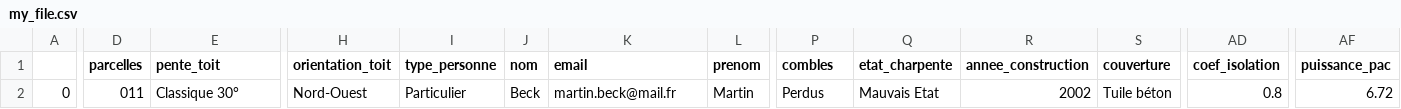
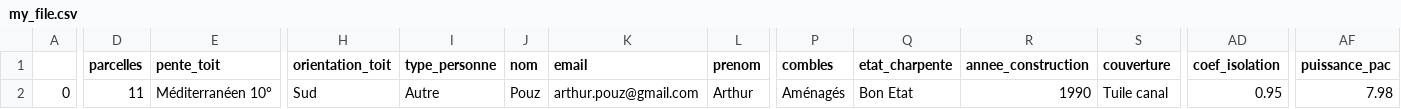
Before and after one commit to ArthurPouzCS/Solar_Sales, a CSV file: df_to_save/my_file.csv, drawn as a sheet; only a part is shown, gaps mark what is left out; the diff covers the shown part only; the diff names each change by its address in the sheet, - before the commit and + after, or states it on an @@ line.

```diff
--- a/df_to_save/my_file.csv
+++ b/df_to_save/my_file.csv
-D2 (parcelles): 011
+D2 (parcelles): 11
-E2 (pente_toit): Classique 30°
+E2 (pente_toit): Méditerranéen 10°
-H2 (orientation_toit): Nord-Ouest
+H2 (orientation_toit): Sud
-I2 (type_personne): Particulier
+I2 (type_personne): Autre
-J2 (nom): Beck
+J2 (nom): Pouz
-K2 (email): martin.beck@mail.fr
+K2 (email): arthur.pouz@gmail.com
-L2 (prenom): Martin
+L2 (prenom): Arthur
-P2 (combles): Perdus
+P2 (combles): Aménagés
-Q2 (etat_charpente): Mauvais Etat
+Q2 (etat_charpente): Bon Etat
-R2 (annee_construction): 2002
+R2 (annee_construction): 1990
-S2 (couverture): Tuile béton
+S2 (couverture): Tuile canal
-AD2 (coef_isolation): 0.8
+AD2 (coef_isolation): 0.95
-AF2 (puissance_pac): 6.72
+AF2 (puissance_pac): 7.98
```
Also changed, not shown: 13 edited cells elsewhere in this file, 7 other files.
